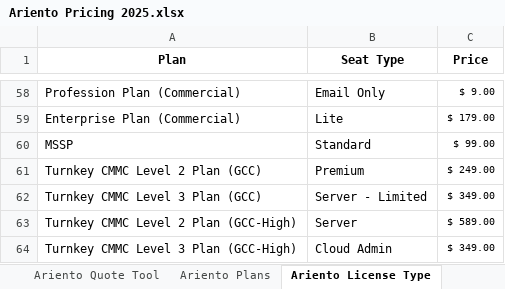
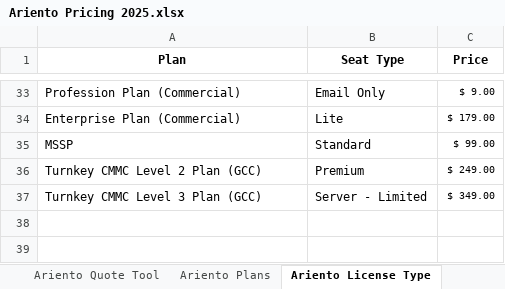
Before and after one commit to Robi-Show/Quote-Tool, an Excel workbook: Ariento Pricing 2025.xlsx, sheet Ariento License Type, drawn as a sheet; only a part is shown, gaps mark what is left out; values as stored, in another font and other column widths than the file's, no borders; the diff covers the shown part only; the diff names each change by its address in the sheet, - before the commit and + after, or states it on an @@ line.

```diff
--- a/Ariento Pricing 2025.xlsx (sheet Ariento License Type)
+++ b/Ariento Pricing 2025.xlsx (sheet Ariento License Type)
-row 63: Turnkey CMMC Level 2 Plan (GCC-High) | Server | $ 589.00
-row 64: Turnkey CMMC Level 3 Plan (GCC-High) | Cloud Admin | $ 349.00
```
Also changed, not shown: 25 removed rows elsewhere in this sheet, sheet Ariento Plans.
